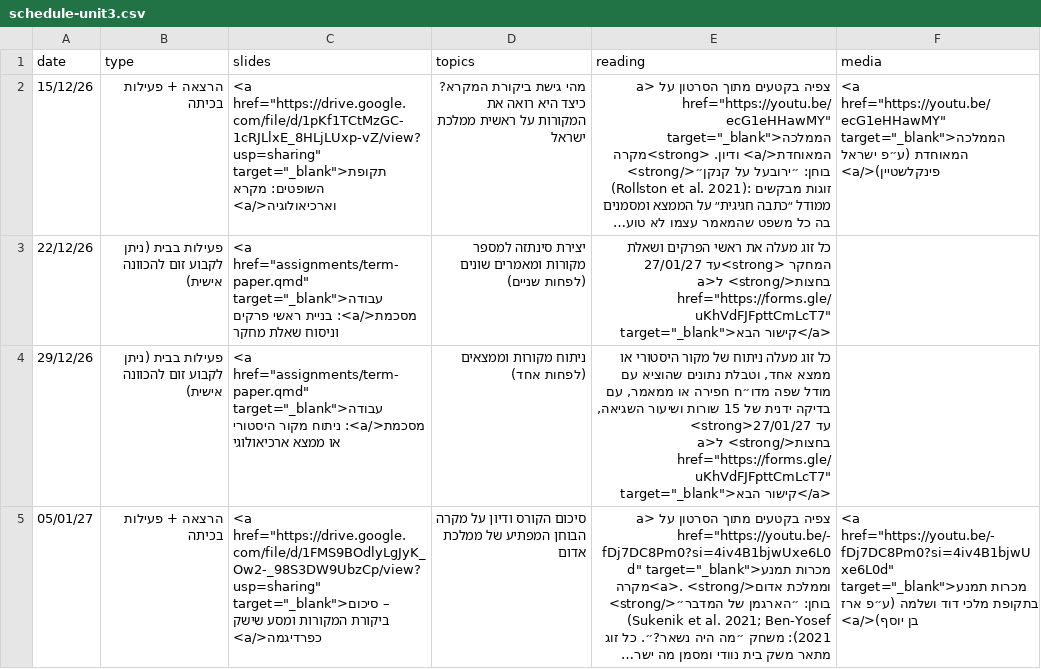
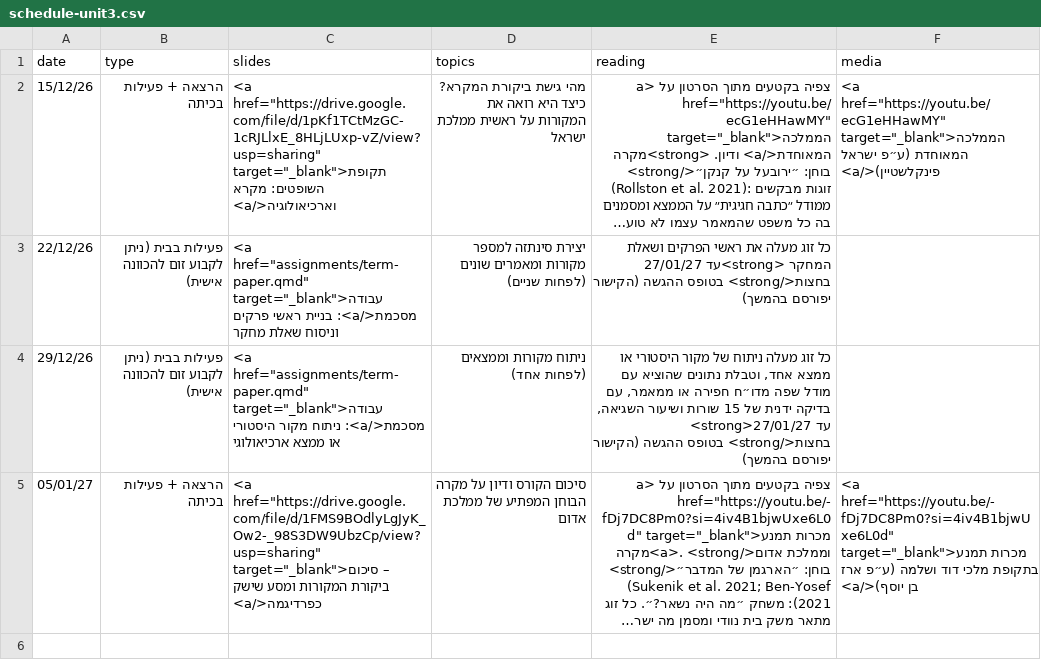
Before and after one commit to shaigordin/ancient-israel, a CSV file: data/schedule-unit3.csv, drawn as a sheet; long unchanged cells end in …; the diff names each change by its address in the sheet, - before the commit and + after, or states it on an @@ line.

```diff
--- a/data/schedule-unit3.csv
+++ b/data/schedule-unit3.csv
-E3 (reading): …27/01/27 בחצות</strong> ל<a href="https://forms.gle/uKhVdFJFpttCmLcT7" target="_blank">קישור הבא</a>
+E3 (reading): …27/01/27 בחצות</strong> בטופס ההגשה (הקישור יפורסם בהמשך)
-E4 (reading): …27/01/27 בחצות</strong> ל<a href="https://forms.gle/uKhVdFJFpttCmLcT7" target="_blank">קישור הבא</a>
+E4 (reading): …27/01/27 בחצות</strong> בטופס ההגשה (הקישור יפורסם בהמשך)
```
Also changed, not shown: data/schedule-unit1.csv, 11 other files.
